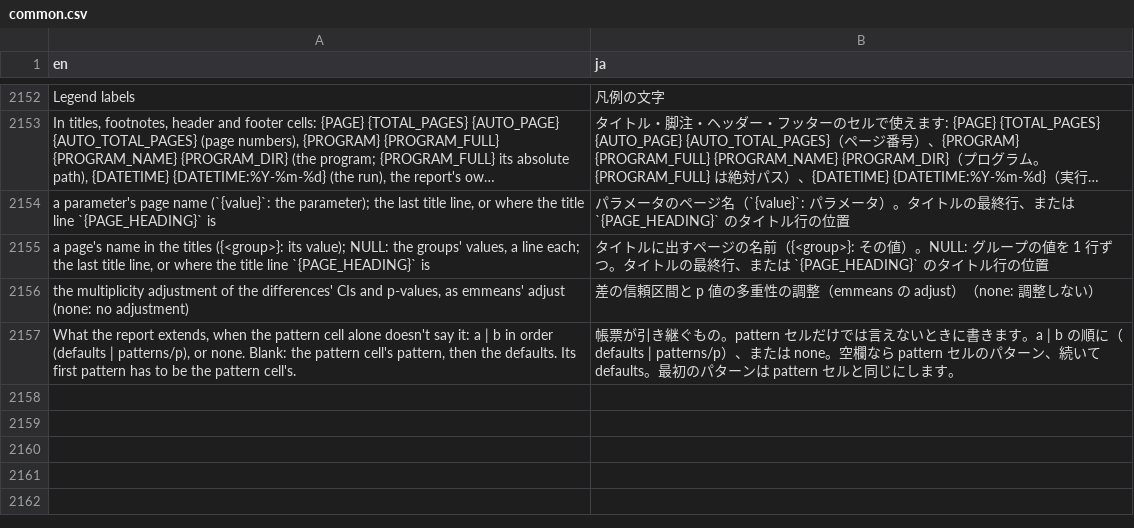
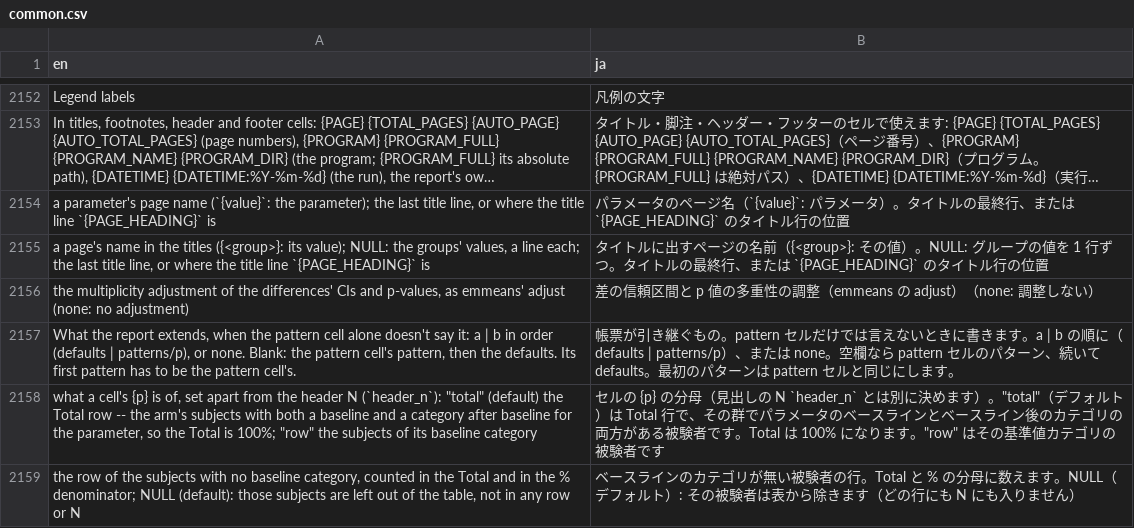
Before and after one commit to ichirio/tflplanner, a CSV file: inst/i18n/strings/common.csv, drawn as a sheet; only a part is shown, gaps mark what is left out; long unchanged cells end in …; the diff names each change by its address in the sheet, - before the commit and + after, or states it on an @@ line.

```diff
--- a/inst/i18n/strings/common.csv
+++ b/inst/i18n/strings/common.csv
+row 2158: what a cell's {p} is of, set apart from the header N (`header_n`): "total" (default) the Total row -- the arm's subjects with both a baseline and a category after baseline for the parameter, so the Total is 100%; "row" the subjects of its baseline category | セルの {p} の分母（見出しの N `header_n` とは別に決めます）。"total"（デフォルト）は Total 行で、その群でパラメータのベースラインとベースライン後のカテゴリの両方がある被験者です。Total は 100% になります。"row" はその基準値カテゴリの被験者です
+row 2159: the row of the subjects with no baseline category, counted in the Total and in the % denominator; NULL (default): those subjects are left out of the table, not in any row or N | ベースラインのカテゴリが無い被験者の行。Total と % の分母に数えます。NULL（デフォルト）: その被験者は表から除きます（どの行にも N にも入りません）
```
Also changed, not shown: inst/i18n/strings/template_labels.csv.
